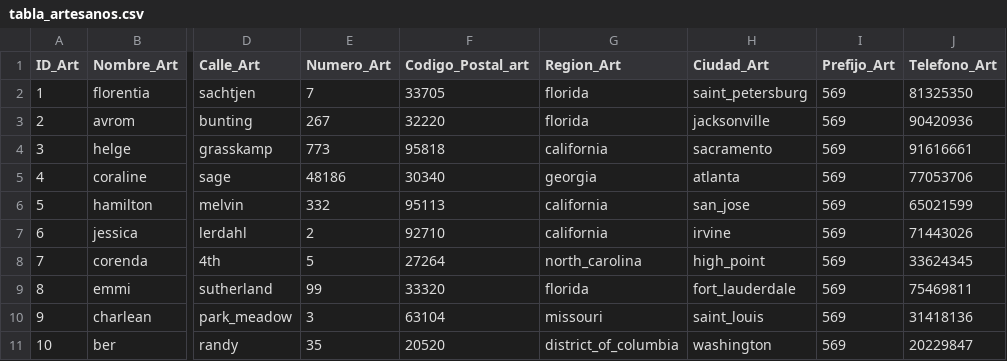
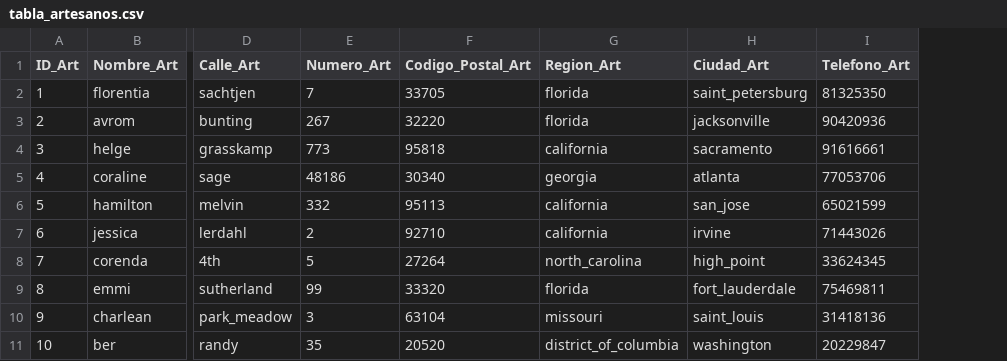
Before and after one commit to IvenkaR/Proyecto-final, a CSV file: structure/data-csv/tabla_artesanos.csv, drawn as a sheet; only a part is shown, gaps mark what is left out; the diff names each change by its address in the sheet, - before the commit and + after, or states it on an @@ line.

```diff
--- a/structure/data-csv/tabla_artesanos.csv
+++ b/structure/data-csv/tabla_artesanos.csv
-column I (Prefijo_Art), rows 2-11: all 569
-F1: Codigo_Postal_art
+F1: Codigo_Postal_Art
```
Also changed, not shown: 7 other files.
